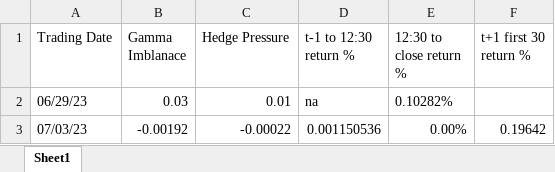
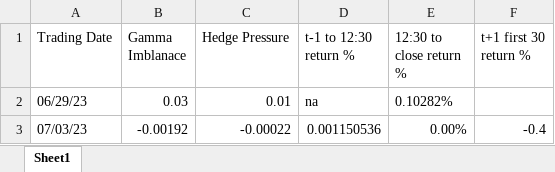
Before and after one commit to M3rcy-olu/Hedge-Fund-Behavior-Analysis, an Excel workbook: hpReturnData.xlsx, sheet Sheet1, drawn as a sheet; values as stored, in another font and other column widths than the file's, no borders; the diff names each change by its address in the sheet, - before the commit and + after, or states it on an @@ line.

Commit message:
Editing Return Calculations to fit research paper

```diff
--- a/hpReturnData.xlsx (sheet Sheet1)
+++ b/hpReturnData.xlsx (sheet Sheet1)
-F3 (t+1 first 30 return %): 0.19642
+F3 (t+1 first 30 return %): -0.4
```
Also changed, not shown: 2 other files.
